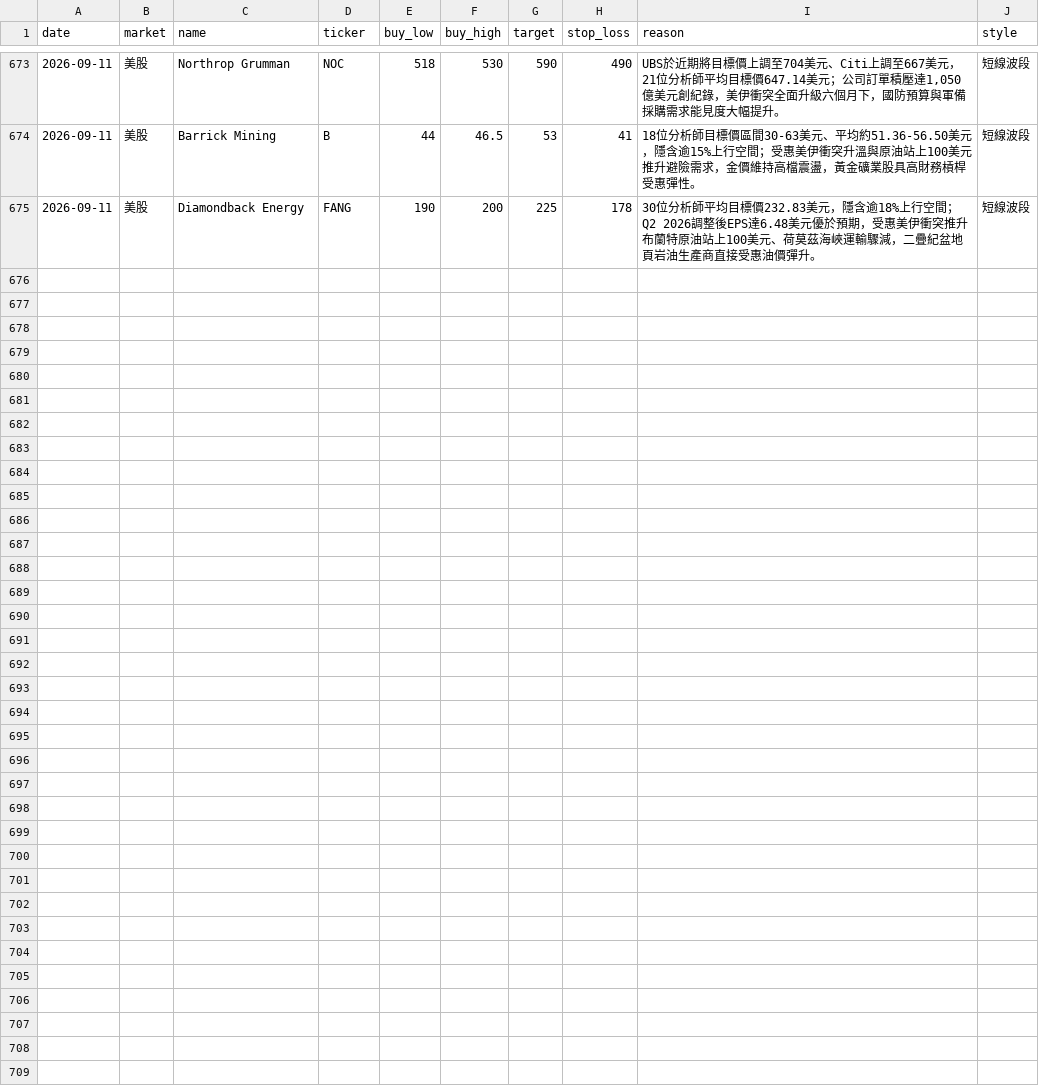
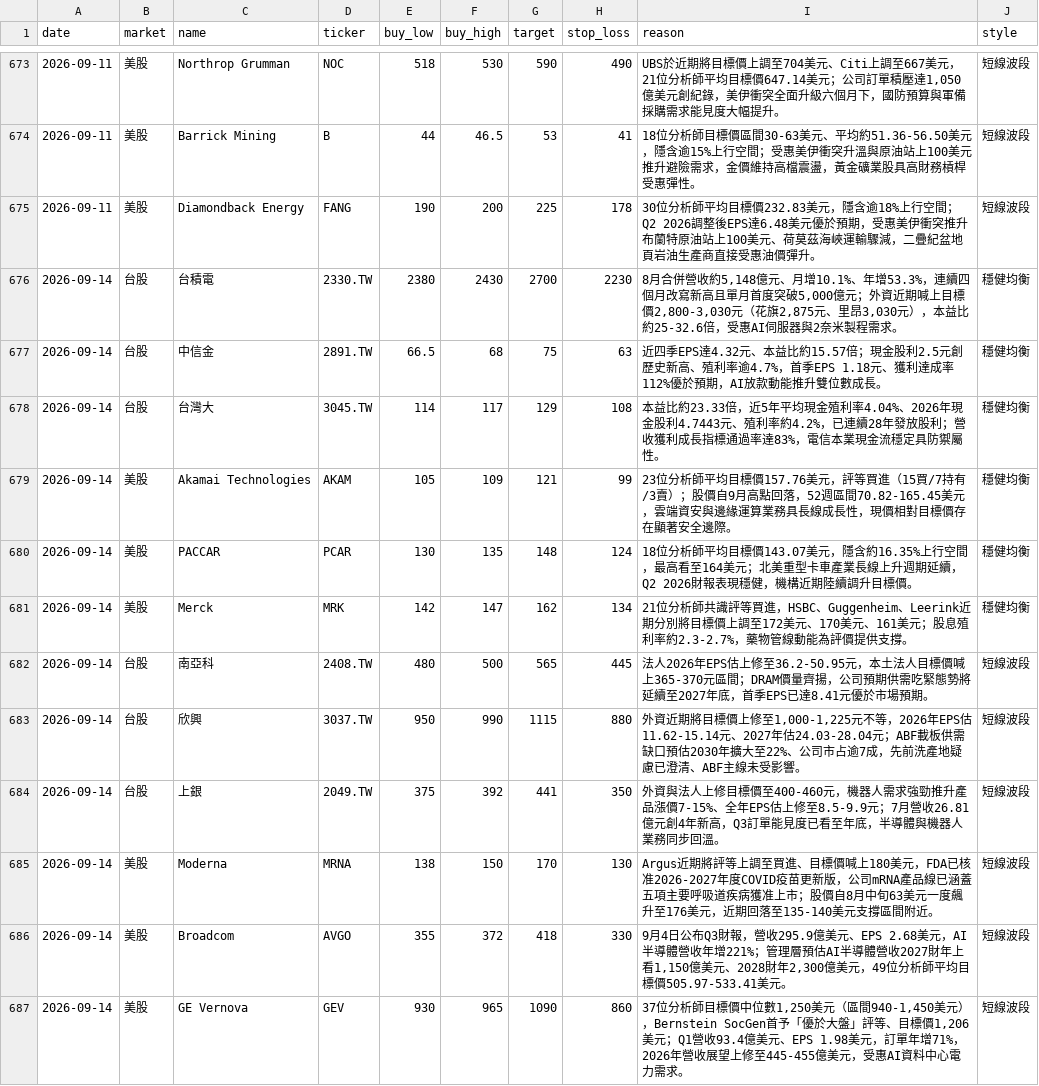
Before and after one commit to cyc123456789/Stock, a CSV file: stocks.csv, drawn as a sheet; only a part is shown, gaps mark what is left out.

```diff
--- a/stocks.csv
+++ b/stocks.csv
@@ -675 +675,13 @@ date,market,name,ticker,buy_low,buy_high,target,stop_loss,reason,style
 2026-09-11,美股,Diamondback Energy,FANG,190,200,225,178,30位分析師平均目標價232.83美元，隱含逾18%上行空間；Q2 2026調整後EPS達6.48美元優於預期，受惠美伊衝突推升布蘭特原油站上100美元、荷莫茲海峽運輸驟減，二疊紀盆地頁岩油生產商直接受惠油價彈升。,短線波段
+2026-09-14,台股,台積電,2330.TW,2380,2430,2700,2230,"8月合併營收約5,148億元、月增10.1%、年增53.3%，連續四個月改寫新高且單月首度突破5,000億元；外資近期喊上目標價2,800-3,030元（花旗2,875元、里昂3,030元），本益比約25-32.6倍，受惠AI伺服器與2奈米製程需求。",穩健均衡
+2026-09-14,台股,中信金,2891.TW,66.5,68,75,63,近四季EPS達4.32元、本益比約15.57倍；現金股利2.5元創歷史新高、殖利率逾4.7%，首季EPS 1.18元、獲利達成率112%優於預期，AI放款動能推升雙位數成長。,穩健均衡
+2026-09-14,台股,台灣大,3045.TW,114,117,129,108,本益比約23.33倍，近5年平均現金殖利率4.04%、2026年現金股利4.7443元、殖利率約4.2%，已連續28年發放股利；營收獲利成長指標通過率達83%，電信本業現金流穩定具防禦屬性。,穩健均衡
+2026-09-14,美股,Akamai Technologies,AKAM,105,109,121,99,23位分析師平均目標價157.76美元，評等買進（15買/7持有/3賣）；股價自9月高點回落，52週區間70.82-165.45美元，雲端資安與邊緣運算業務具長線成長性，現價相對目標價存在顯著安全邊際。,穩健均衡
+2026-09-14,美股,PACCAR,PCAR,130,135,148,124,18位分析師平均目標價143.07美元，隱含約16.35%上行空間，最高看至164美元；北美重型卡車產業長線上升週期延續，Q2 2026財報表現穩健，機構近期陸續調升目標價。,穩健均衡
+2026-09-14,美股,Merck,MRK,142,147,162,134,21位分析師共識評等買進，HSBC、Guggenheim、Leerink近期分別將目標價上調至172美元、170美元、161美元；股息殖利率約2.3-2.7%，藥物管線動能為評價提供支撐。,穩健均衡
+2026-09-14,台股,南亞科,2408.TW,480,500,565,445,法人2026年EPS估上修至36.2-50.95元，本土法人目標價喊上365-370元區間；DRAM價量齊揚，公司預期供需吃緊態勢將延續至2027年底，首季EPS已達8.41元優於市場預期。,短線波段
+2026-09-14,台股,欣興,3037.TW,950,990,1115,880,"外資近期將目標價上修至1,000-1,225元不等，2026年EPS估11.62-15.14元、2027年估24.03-28.04元；ABF載板供需缺口預估2030年擴大至22%、公司市占逾7成，先前洗產地疑慮已澄清、ABF主線未受影響。",短線波段
+2026-09-14,台股,上銀,2049.TW,375,392,441,350,外資與法人上修目標價至400-460元，機器人需求強勁推升產品漲價7-15%、全年EPS估上修至8.5-9.9元；7月營收26.81億元創4年新高，Q3訂單能見度已看至年底，半導體與機器人業務同步回溫。,短線波段
+2026-09-14,美股,Moderna,MRNA,138,150,170,130,Argus近期將評等上調至買進、目標價喊上180美元，FDA已核准2026-2027年度COVID疫苗更新版，公司mRNA產品線已涵蓋五項主要呼吸道疾病獲准上市；股價自8月中旬63美元一度飆升至176美元，近期回落至135-140美元支撐區間附近。,短線波段
+2026-09-14,美股,Broadcom,AVGO,355,372,418,330,"9月4日公布Q3財報，營收295.9億美元、EPS 2.68美元，AI半導體營收年增221%；管理層預估AI半導體營收2027財年上看1,150億美元、2028財年2,300億美元，49位分析師平均目標價505.97-533.41美元。",短線波段
+2026-09-14,美股,GE Vernova,GEV,930,965,1090,860,"37位分析師目標價中位數1,250美元（區間940-1,450美元），Bernstein SocGen首予「優於大盤」評等、目標價1,206美元；Q1營收93.4億美元、EPS 1.98美元，訂單年增71%，2026年營收展望上修至445-455億美元，受惠AI資料中心電力需求。",短線波段
```
Also changed, not shown: 2 other files.
